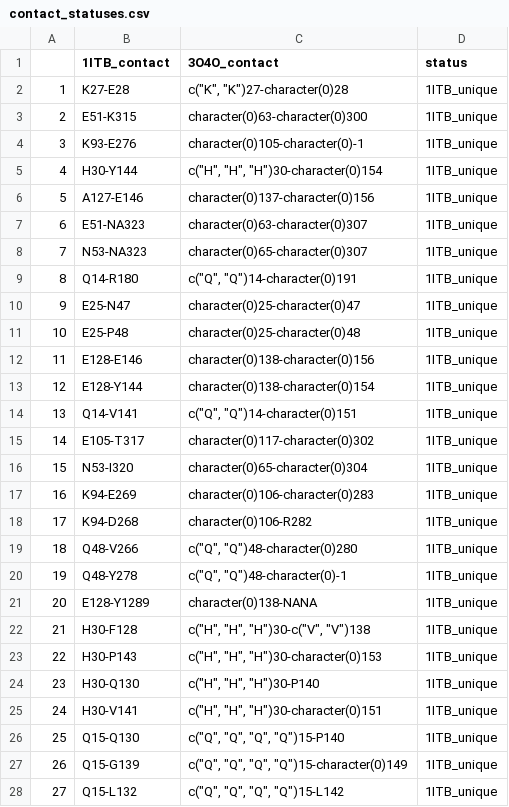
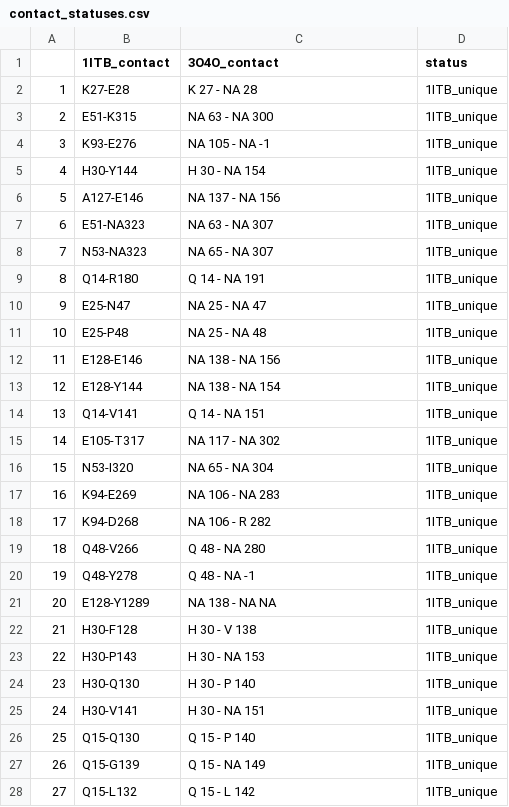
Before and after one commit to leucinemymind/receptors_il1b, a CSV file: contact_statuses.csv, drawn as a sheet; only a part is shown; the diff covers the shown part only.

```diff
--- a/contact_statuses.csv
+++ b/contact_statuses.csv
@@ -1,28 +1,28 @@
 "","1ITB_contact","3O4O_contact","status"
-"1","K27-E28","c(""K"", ""K"")27-character(0)28","1ITB_unique"
-"2","E51-K315","character(0)63-character(0)300","1ITB_unique"
-"3","K93-E276","character(0)105-character(0)-1","1ITB_unique"
-"4","H30-Y144","c(""H"", ""H"", ""H"")30-character(0)154","1ITB_unique"
-"5","A127-E146","character(0)137-character(0)156","1ITB_unique"
-"6","E51-NA323","character(0)63-character(0)307","1ITB_unique"
-"7","N53-NA323","character(0)65-character(0)307","1ITB_unique"
-"8","Q14-R180","c(""Q"", ""Q"")14-character(0)191","1ITB_unique"
-"9","E25-N47","character(0)25-character(0)47","1ITB_unique"
-"10","E25-P48","character(0)25-character(0)48","1ITB_unique"
-"11","E128-E146","character(0)138-character(0)156","1ITB_unique"
-"12","E128-Y144","character(0)138-character(0)154","1ITB_unique"
-"13","Q14-V141","c(""Q"", ""Q"")14-character(0)151","1ITB_unique"
-"14","E105-T317","character(0)117-character(0)302","1ITB_unique"
-"15","N53-I320","character(0)65-character(0)304","1ITB_unique"
-"16","K94-E269","character(0)106-character(0)283","1ITB_unique"
-"17","K94-D268","character(0)106-R282","1ITB_unique"
-"18","Q48-V266","c(""Q"", ""Q"")48-character(0)280","1ITB_unique"
-"19","Q48-Y278","c(""Q"", ""Q"")48-character(0)-1","1ITB_unique"
-"20","E128-Y1289","character(0)138-NANA","1ITB_unique"
-"21","H30-F128","c(""H"", ""H"", ""H"")30-c(""V"", ""V"")138","1ITB_unique"
-"22","H30-P143","c(""H"", ""H"", ""H"")30-character(0)153","1ITB_unique"
-"23","H30-Q130","c(""H"", ""H"", ""H"")30-P140","1ITB_unique"
-"24","H30-V141","c(""H"", ""H"", ""H"")30-character(0)151","1ITB_unique"
-"25","Q15-Q130","c(""Q"", ""Q"", ""Q"", ""Q"")15-P140","1ITB_unique"
-"26","Q15-G139","c(""Q"", ""Q"", ""Q"", ""Q"")15-character(0)149","1ITB_unique"
-"27","Q15-L132","c(""Q"", ""Q"", ""Q"", ""Q"")15-L142","1ITB_unique"
+"1","K27-E28","K 27 - NA 28","1ITB_unique"
+"2","E51-K315","NA 63 - NA 300","1ITB_unique"
+"3","K93-E276","NA 105 - NA -1","1ITB_unique"
+"4","H30-Y144","H 30 - NA 154","1ITB_unique"
+"5","A127-E146","NA 137 - NA 156","1ITB_unique"
+"6","E51-NA323","NA 63 - NA 307","1ITB_unique"
+"7","N53-NA323","NA 65 - NA 307","1ITB_unique"
+"8","Q14-R180","Q 14 - NA 191","1ITB_unique"
+"9","E25-N47","NA 25 - NA 47","1ITB_unique"
+"10","E25-P48","NA 25 - NA 48","1ITB_unique"
+"11","E128-E146","NA 138 - NA 156","1ITB_unique"
+"12","E128-Y144","NA 138 - NA 154","1ITB_unique"
+"13","Q14-V141","Q 14 - NA 151","1ITB_unique"
+"14","E105-T317","NA 117 - NA 302","1ITB_unique"
+"15","N53-I320","NA 65 - NA 304","1ITB_unique"
+"16","K94-E269","NA 106 - NA 283","1ITB_unique"
+"17","K94-D268","NA 106 - R 282","1ITB_unique"
+"18","Q48-V266","Q 48 - NA 280","1ITB_unique"
+"19","Q48-Y278","Q 48 - NA -1","1ITB_unique"
+"20","E128-Y1289","NA 138 - NA NA","1ITB_unique"
+"21","H30-F128","H 30 - V 138","1ITB_unique"
+"22","H30-P143","H 30 - NA 153","1ITB_unique"
+"23","H30-Q130","H 30 - P 140","1ITB_unique"
+"24","H30-V141","H 30 - NA 151","1ITB_unique"
+"25","Q15-Q130","Q 15 - P 140","1ITB_unique"
+"26","Q15-G139","Q 15 - NA 149","1ITB_unique"
+"27","Q15-L132","Q 15 - L 142","1ITB_unique"
```
Also changed, not shown: 44 edited cells elsewhere in this file, 3 other files.
